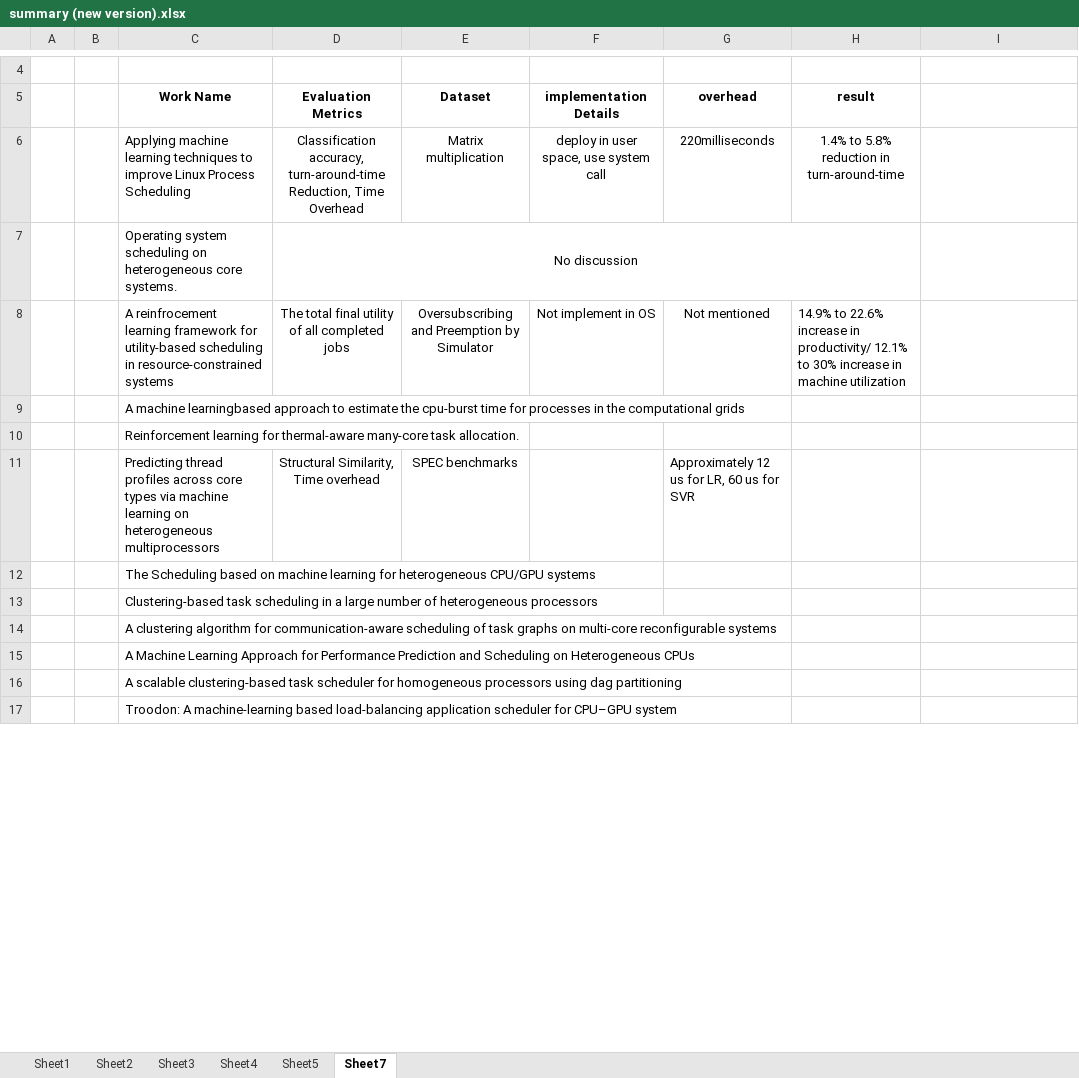
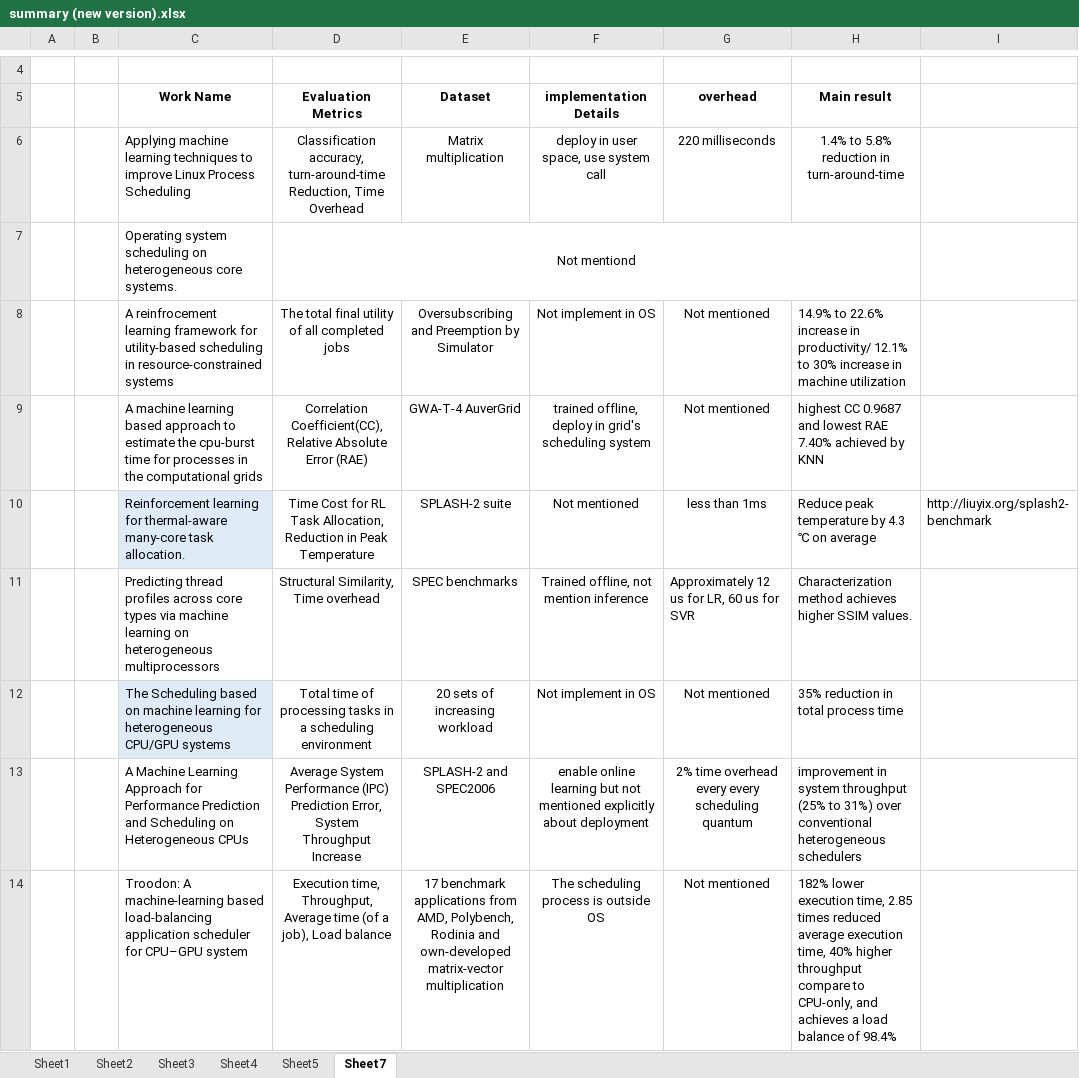
Before and after one commit to LiuYingying0104/AIOS, an Excel workbook: ML Apply in OS/summary (new version).xlsx, sheet Sheet7, drawn as a sheet; only a part is shown, gaps mark what is left out; values as stored, in another font and other column widths than the file's, no borders; removed rows and columns are numbered as before the commit, all else as after; the diff covers the shown part only; the diff names each change by its address in the sheet, - before the commit and + after, or states it on an @@ line.

Commit message:
implementation details

```diff
--- a/ML Apply in OS/summary (new version).xlsx (sheet Sheet7)
+++ b/ML Apply in OS/summary (new version).xlsx (sheet Sheet7)
-H5: result
+H5: Main result
-G6 (overhead): 220milliseconds
+G6 (overhead): 220 milliseconds
-D7 (Evaluation Metrics): No discussion
+D7 (Evaluation Metrics): Not mentiond
-row 9:  |  | A machine learningbased approach to estimate the cpu-burst time for processes in the computational grids
+row 9:  |  | A machine learning based approach to estimate the cpu-burst time for processes in the computational grids | Correlation Coefficient(CC), Relative Absolute Error (RAE) | GWA-T-4 AuverGrid | trained offline, deploy in grid's scheduling system | Not mentioned | highest CC 0.9687 and lowest RAE 7.40% achieved by KNN
-C10 fill: none
+C10 fill: #DEEBF7
-D10 (Evaluation Metrics): (empty)
+D10 (Evaluation Metrics): Time Cost for RL Task Allocation, Reduction in Peak Temperature
-E10 (Dataset): (empty)
+E10 (Dataset): SPLASH-2 suite
-F10 (implementation Details): (empty)
+F10 (implementation Details): Not mentioned
-G10 (overhead): (empty)
+G10 (overhead): less than 1ms
-H10 (Main result): (empty)
+H10 (Main result): Reduce peak temperature by 4.3 ℃ on average
-I10: (empty)
+I10: http://liuyix.org/splash2-benchmark
-F11 (implementation Details): (empty)
+F11 (implementation Details): Trained offline, not mention inference
-H11 (Main result): (empty)
+H11 (Main result): Characterization method achieves higher SSIM values.
-C12 fill: none
+C12 fill: #DEEBF7
-D12 (Evaluation Metrics): (empty)
+D12 (Evaluation Metrics): Total time of processing tasks in a scheduling environment
-E12 (Dataset): (empty)
+E12 (Dataset): 20 sets of increasing workload
-F12 (implementation Details): (empty)
+F12 (implementation Details): Not implement in OS
-G12 (overhead): (empty)
+G12 (overhead): Not mentioned
-H12 (Main result): (empty)
+H12 (Main result): 35% reduction in total process time
-row 13:  |  | Clustering-based task scheduling in a large number of heterogeneous processors
-row 14:  |  | A clustering algorithm for communication-aware scheduling of task graphs on multi-core reconfigurable systems
-D13 (Evaluation Metrics): (empty)
+D13 (Evaluation Metrics): Average System Performance (IPC) Prediction Error, System Throughput Increase
-E13 (Dataset): (empty)
+E13 (Dataset): SPLASH-2 and SPEC2006
-F13 (implementation Details): (empty)
+F13 (implementation Details): enable online learning but not mentioned explicitly about deployment
-G13 (overhead): (empty)
+G13 (overhead): 2% time overhead every every scheduling quantum
-H13 (Main result): (empty)
+H13 (Main result): improvement in system throughput (25% to 31%) over conventional heterogeneous schedulers
-row 16:  |  | A scalable clustering-based task scheduler for homogeneous processors using dag partitioning
-D14 (Evaluation Metrics): (empty)
+D14 (Evaluation Metrics): Execution time, Throughput, Average time (of a job), Load balance
-E14 (Dataset): (empty)
+E14 (Dataset): 17 benchmark applications from AMD, Polybench, Rodinia and own-developed matrix-vector multiplication
-F14 (implementation Details): (empty)
+F14 (implementation Details): The scheduling process is outside OS
-G14 (overhead): (empty)
+G14 (overhead): Not mentioned
-H14 (Main result): (empty)
+H14 (Main result): 182% lower execution time, 2.85 times reduced average execution time, 40% higher throughput compare to CPU-only, and achieves a load balance of 98.4%
```
Also changed, not shown: 13 added rows and 6 edited cells elsewhere in this sheet.
